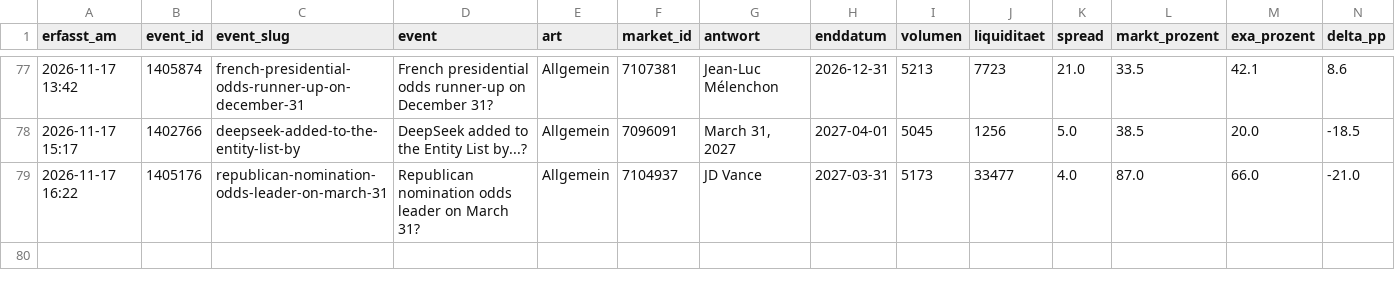
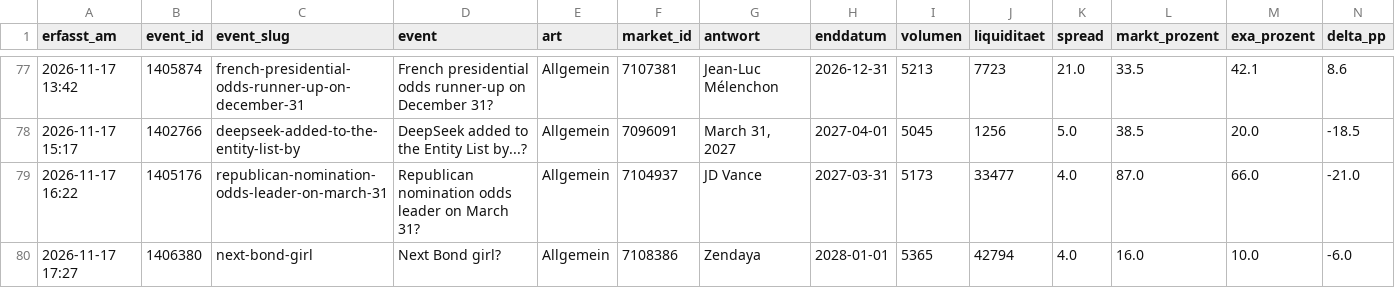
Before and after one commit to Fluc10/polymarket-scanner, a CSV file: data/exa_log.csv, drawn as a sheet; only a part is shown, gaps mark what is left out; rows hold the shown columns only; the diff names each change by its address in the sheet, - before the commit and + after, or states it on an @@ line.

```diff
--- a/data/exa_log.csv
+++ b/data/exa_log.csv
+row 80: 2026-11-17 17:27 | 1406380 | next-bond-girl | Next Bond girl? | Allgemein | 7108386 | Zendaya | 2028-01-01 | 5365 | 42794 | 4.0 | 16.0 | 10.0 | -6.0
```
